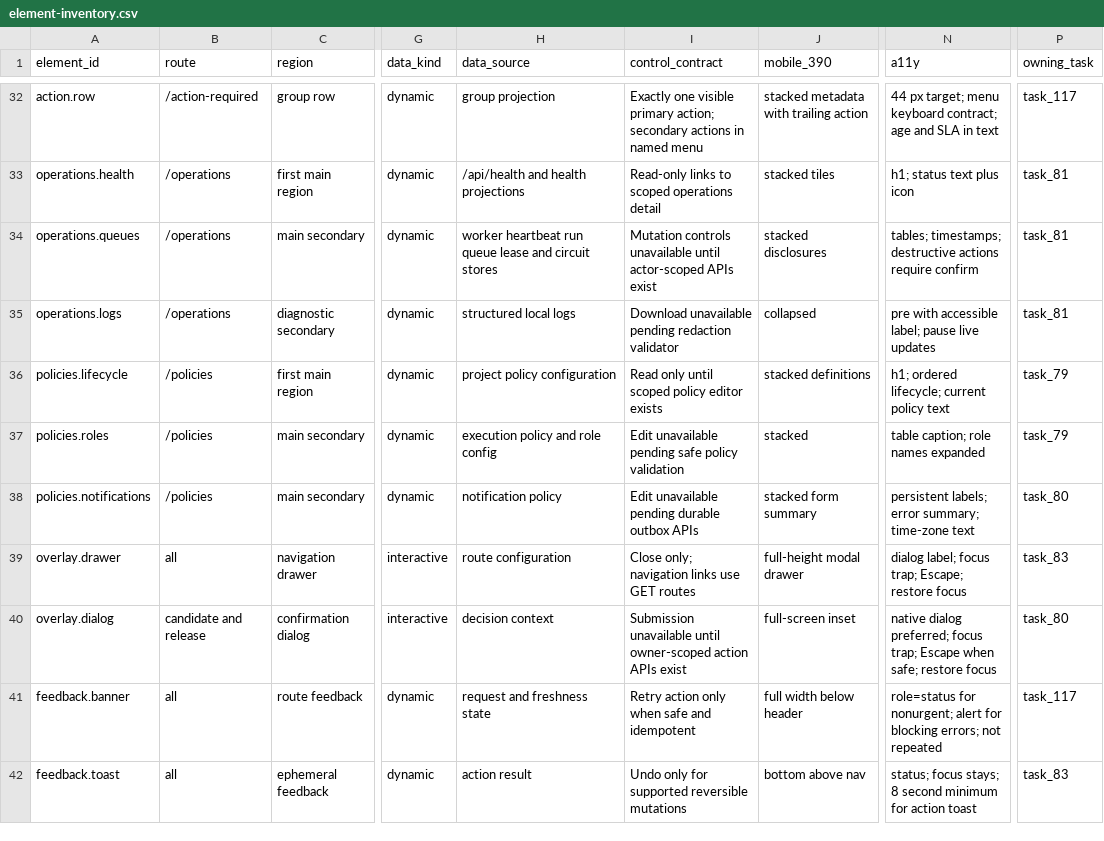
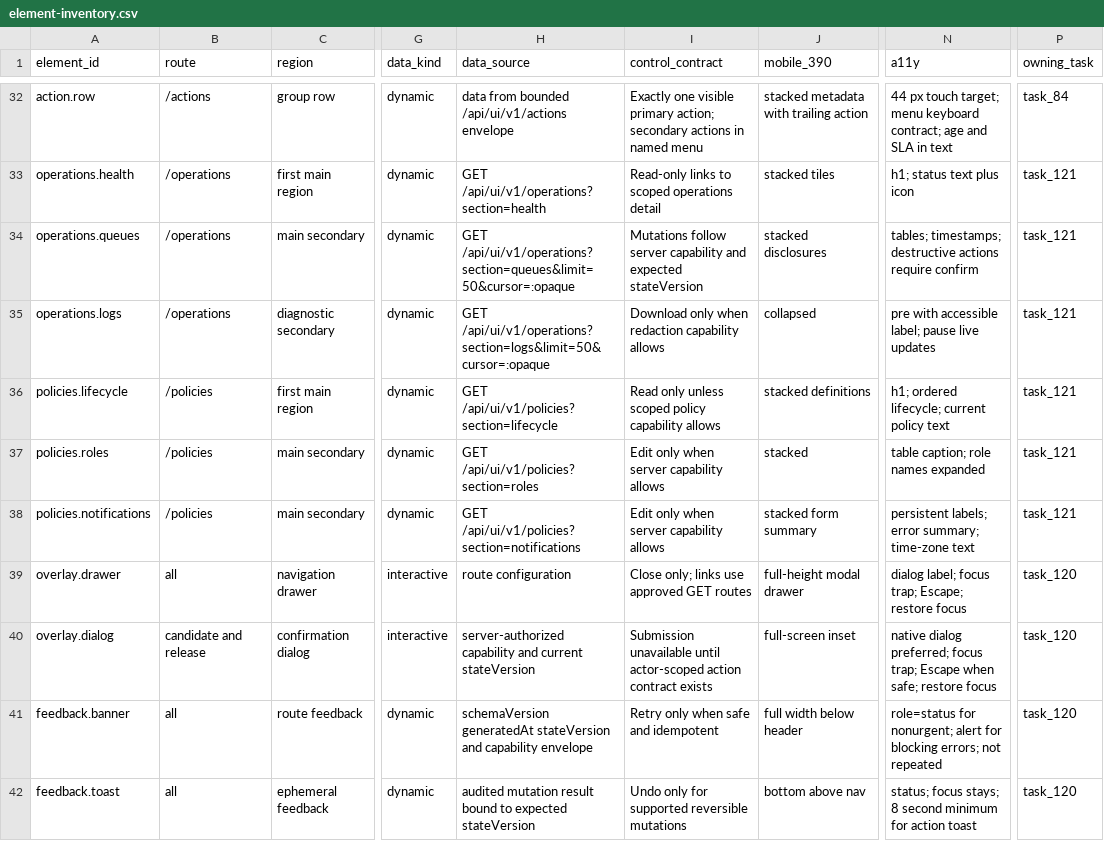
Before and after one commit to magic2goodil/studioops, a CSV file: docs/design/owner-first/element-inventory.csv, drawn as a sheet; only a part is shown, gaps mark what is left out; the diff covers the shown part only; the diff names each change by its address in the sheet, - before the commit and + after, or states it on an @@ line.

```diff
--- a/docs/design/owner-first/element-inventory.csv
+++ b/docs/design/owner-first/element-inventory.csv
-B32 (route): /action-required
+B32 (route): /actions
-H32 (data_source): group projection
+H32 (data_source): data from bounded /api/ui/v1/actions envelope
-N32 (a11y): 44 px target; menu…
+N32 (a11y): 44 px touch target; menu…
-P32 (owning_task): task_117
+P32 (owning_task): task_84
-H33 (data_source): /api/health and health projections
+H33 (data_source): GET /api/ui/v1/operations?section=health
-P33:P35 (owning_task): task_81
+P33:P35 (owning_task): task_121
-H34 (data_source): worker heartbeat run queue lease and circuit stores
+H34 (data_source): GET /api/ui/v1/operations?section=queues&limit=50&cursor=:opaque
-I34 (control_contract): Mutation controls unavailable until actor-scoped APIs exist
+I34 (control_contract): Mutations follow server capability and expected stateVersion
-H35 (data_source): structured local logs
+H35 (data_source): GET /api/ui/v1/operations?section=logs&limit=50&cursor=:opaque
-I35 (control_contract): Download unavailable pending redaction validator
+I35 (control_contract): Download only when redaction capability allows
-H36 (data_source): project policy configuration
+H36 (data_source): GET /api/ui/v1/policies?section=lifecycle
-I36 (control_contract): Read only until scoped policy editor exists
+I36 (control_contract): Read only unless scoped policy capability allows
-P36:P37 (owning_task): task_79
+P36:P37 (owning_task): task_121
-H37 (data_source): execution policy and role config
+H37 (data_source): GET /api/ui/v1/policies?section=roles
-I37 (control_contract): Edit unavailable pending safe policy validation
+I37 (control_contract): Edit only when server capability allows
-H38 (data_source): notification policy
+H38 (data_source): GET /api/ui/v1/policies?section=notifications
-I38 (control_contract): Edit unavailable pending durable outbox APIs
+I38 (control_contract): Edit only when server capability allows
-P38 (owning_task): task_80
+P38 (owning_task): task_121
-I39 (control_contract): Close only; navigation links use GET routes
+I39 (control_contract): Close only; links use approved GET routes
-P39 (owning_task): task_83
+P39 (owning_task): task_120
-H40 (data_source): decision context
+H40 (data_source): server-authorized capability and current stateVersion
-I40 (control_contract): …unavailable until owner-scoped action APIs exist
+I40 (control_contract): …unavailable until actor-scoped action contract exists
-P40 (owning_task): task_80
+P40 (owning_task): task_120
-H41 (data_source): request and freshness state
+H41 (data_source): schemaVersion generatedAt stateVersion and capability envelope
-I41 (control_contract): Retry action only when safe and idempotent
+I41 (control_contract): Retry only when safe and idempotent
-P41 (owning_task): task_117
+P41 (owning_task): task_120
-H42 (data_source): action result
+H42 (data_source): audited mutation result bound to expected stateVersion
-P42 (owning_task): task_83
+P42 (owning_task): task_120
```
Also changed, not shown: 71 edited cells elsewhere in this file, docs/design/owner-first/component-inventory.csv, 13 other files.
